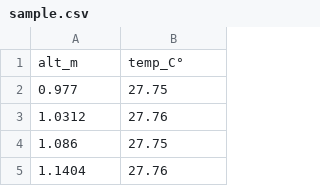
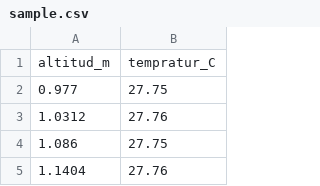
Before and after one commit to ZER0-cmd/BOREALIS-1, a CSV file: mission-data/sample.csv, drawn as a sheet; only a part is shown; removed rows and columns are numbered as before the commit, all else as after; the diff names each change by its address in the sheet, - before the commit and + after, or states it on an @@ line.

Commit message:
Update sample.csv

```diff
--- a/mission-data/sample.csv
+++ b/mission-data/sample.csv
-row 1: alt_m | temp_C°
+row 1: altitud_m | tempratur_C
```
